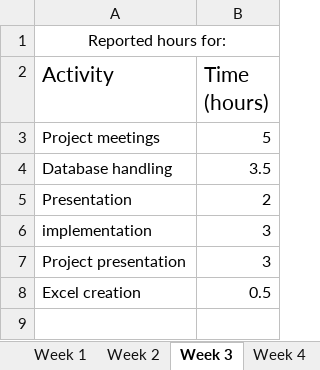
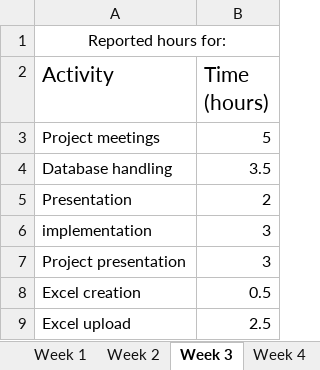
Before and after one commit to jontelarsson94/DVA313-Solar-Energy, an Excel workbook: reported hours/Reported hours - Jonathan Larsson.xlsx, sheet Week 3, drawn as a sheet; values as stored, in another font and other column widths than the file's, no borders; the diff names each change by its address in the sheet, - before the commit and + after, or states it on an @@ line.

```diff
--- a/reported hours/Reported hours - Jonathan Larsson.xlsx (sheet Week 3)
+++ b/reported hours/Reported hours - Jonathan Larsson.xlsx (sheet Week 3)
+row 9: Excel upload | 2.5
```
Also changed, not shown: 2 other files.
